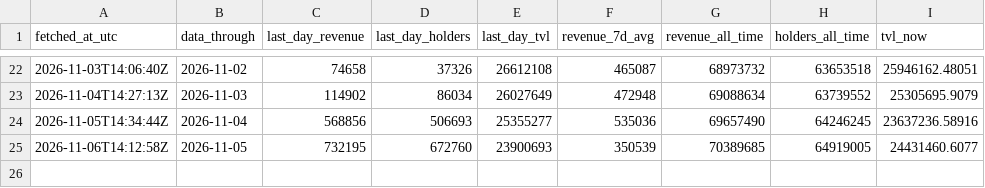
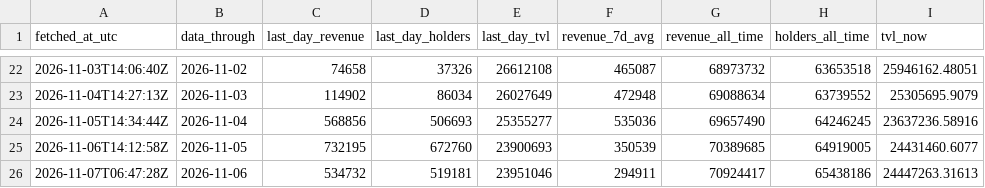
Before and after one commit to Rewind911/research, a CSV file: data/snapshots.csv, drawn as a sheet; only a part is shown, gaps mark what is left out.

Commit message:
Data: Papertrade through 2026-11-06

```diff
--- a/data/snapshots.csv
+++ b/data/snapshots.csv
@@ -25 +25,2 @@ fetched_at_utc,data_through,last_day_revenue,last_day_holders,last_day_tvl,reven
 2026-11-06T14:12:58Z,2026-11-05,732195,672760,23900693,350539,70389685,64919005,24431460.6077
+2026-11-07T06:47:28Z,2026-11-06,534732,519181,23951046,294911,70924417,65438186,24447263.31613
```
Also changed, not shown: 1 other file.
